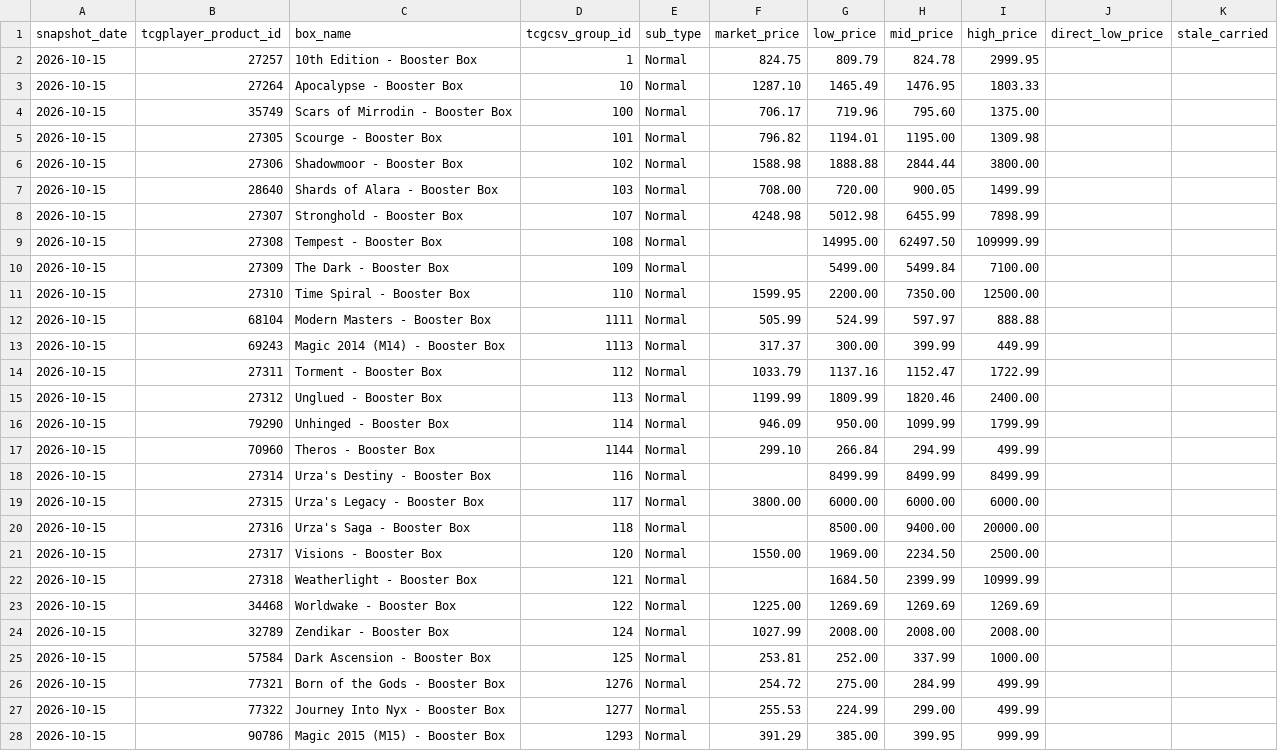
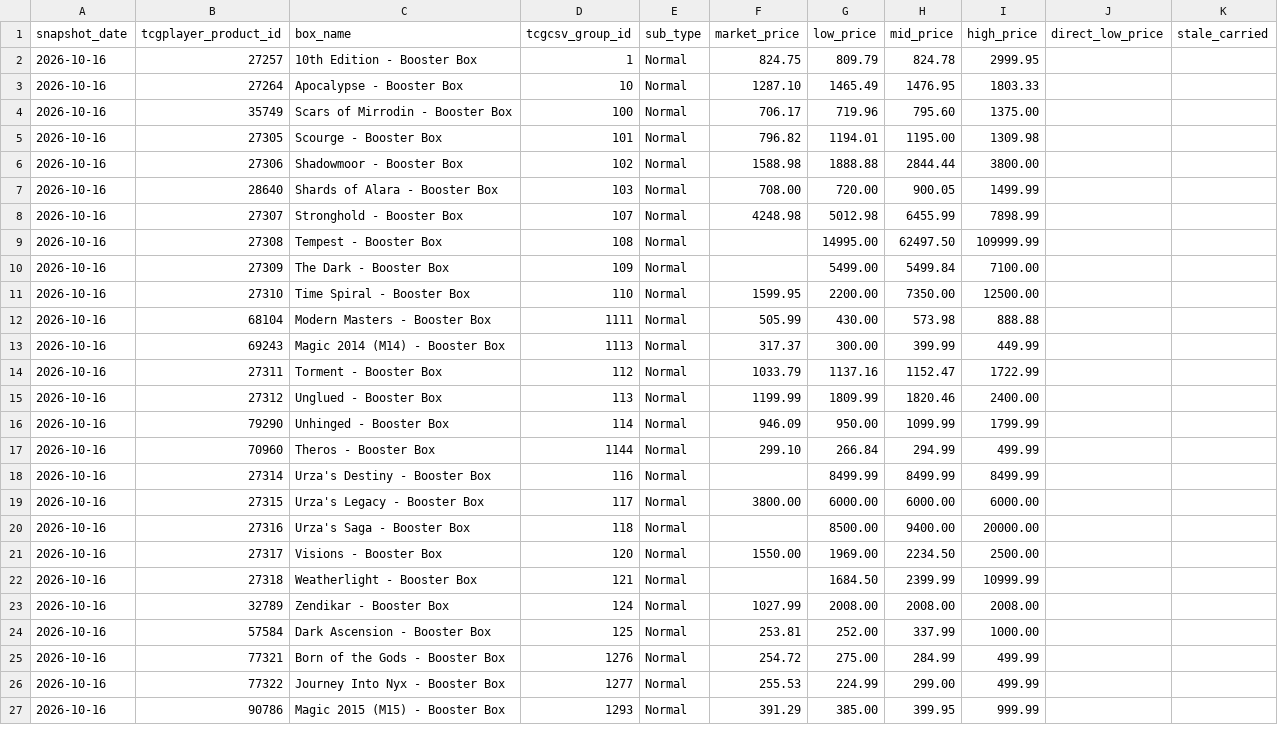
Before and after one commit to dlockar1mtg/mtg-investment-terminal, a CSV file: data/history/boxes/precollector_latest_prices.csv, drawn as a sheet; only a part is shown; the diff covers the shown part only.

```diff
--- a/data/history/boxes/precollector_latest_prices.csv
+++ b/data/history/boxes/precollector_latest_prices.csv
@@ -1,28 +1,27 @@
 snapshot_date,tcgplayer_product_id,box_name,tcgcsv_group_id,sub_type,market_price,low_price,mid_price,high_price,direct_low_price,stale_carried
-2026-10-15,27257,10th Edition - Booster Box,1,Normal,824.75,809.79,824.78,2999.95,,
-2026-10-15,27264,Apocalypse - Booster Box,10,Normal,1287.10,1465.49,1476.95,1803.33,,
-2026-10-15,35749,Scars of Mirrodin - Booster Box,100,Normal,706.17,719.96,795.60,1375.00,,
-2026-10-15,27305,Scourge - Booster Box,101,Normal,796.82,1194.01,1195.00,1309.98,,
-2026-10-15,27306,Shadowmoor - Booster Box,102,Normal,1588.98,1888.88,2844.44,3800.00,,
-2026-10-15,28640,Shards of Alara - Booster Box,103,Normal,708.00,720.00,900.05,1499.99,,
-2026-10-15,27307,Stronghold - Booster Box,107,Normal,4248.98,5012.98,6455.99,7898.99,,
-2026-10-15,27308,Tempest - Booster Box,108,Normal,,14995.00,62497.50,109999.99,,
-2026-10-15,27309,The Dark - Booster Box,109,Normal,,5499.00,5499.84,7100.00,,
-2026-10-15,27310,Time Spiral - Booster Box,110,Normal,1599.95,2200.00,7350.00,12500.00,,
-2026-10-15,68104,Modern Masters - Booster Box,1111,Normal,505.99,524.99,597.97,888.88,,
-2026-10-15,69243,Magic 2014 (M14) - Booster Box,1113,Normal,317.37,300.00,399.99,449.99,,
-2026-10-15,27311,Torment - Booster Box,112,Normal,1033.79,1137.16,1152.47,1722.99,,
-2026-10-15,27312,Unglued - Booster Box,113,Normal,1199.99,1809.99,1820.46,2400.00,,
-2026-10-15,79290,Unhinged - Booster Box,114,Normal,946.09,950.00,1099.99,1799.99,,
-2026-10-15,70960,Theros - Booster Box,1144,Normal,299.10,266.84,294.99,499.99,,
-2026-10-15,27314,Urza's Destiny - Booster Box,116,Normal,,8499.99,8499.99,8499.99,,
-2026-10-15,27315,Urza's Legacy - Booster Box,117,Normal,3800.00,6000.00,6000.00,6000.00,,
-2026-10-15,27316,Urza's Saga - Booster Box,118,Normal,,8500.00,9400.00,20000.00,,
-2026-10-15,27317,Visions - Booster Box,120,Normal,1550.00,1969.00,2234.50,2500.00,,
-2026-10-15,27318,Weatherlight - Booster Box,121,Normal,,1684.50,2399.99,10999.99,,
-2026-10-15,34468,Worldwake - Booster Box,122,Normal,1225.00,1269.69,1269.69,1269.69,,
-2026-10-15,32789,Zendikar - Booster Box,124,Normal,1027.99,2008.00,2008.00,2008.00,,
-2026-10-15,57584,Dark Ascension - Booster Box,125,Normal,253.81,252.00,337.99,1000.00,,
-2026-10-15,77321,Born of the Gods - Booster Box,1276,Normal,254.72,275.00,284.99,499.99,,
-2026-10-15,77322,Journey Into Nyx - Booster Box,1277,Normal,255.53,224.99,299.00,499.99,,
-2026-10-15,90786,Magic 2015 (M15) - Booster Box,1293,Normal,391.29,385.00,399.95,999.99,,
+2026-10-16,27257,10th Edition - Booster Box,1,Normal,824.75,809.79,824.78,2999.95,,
+2026-10-16,27264,Apocalypse - Booster Box,10,Normal,1287.10,1465.49,1476.95,1803.33,,
+2026-10-16,35749,Scars of Mirrodin - Booster Box,100,Normal,706.17,719.96,795.60,1375.00,,
+2026-10-16,27305,Scourge - Booster Box,101,Normal,796.82,1194.01,1195.00,1309.98,,
+2026-10-16,27306,Shadowmoor - Booster Box,102,Normal,1588.98,1888.88,2844.44,3800.00,,
+2026-10-16,28640,Shards of Alara - Booster Box,103,Normal,708.00,720.00,900.05,1499.99,,
+2026-10-16,27307,Stronghold - Booster Box,107,Normal,4248.98,5012.98,6455.99,7898.99,,
+2026-10-16,27308,Tempest - Booster Box,108,Normal,,14995.00,62497.50,109999.99,,
+2026-10-16,27309,The Dark - Booster Box,109,Normal,,5499.00,5499.84,7100.00,,
+2026-10-16,27310,Time Spiral - Booster Box,110,Normal,1599.95,2200.00,7350.00,12500.00,,
+2026-10-16,68104,Modern Masters - Booster Box,1111,Normal,505.99,430.00,573.98,888.88,,
+2026-10-16,69243,Magic 2014 (M14) - Booster Box,1113,Normal,317.37,300.00,399.99,449.99,,
+2026-10-16,27311,Torment - Booster Box,112,Normal,1033.79,1137.16,1152.47,1722.99,,
+2026-10-16,27312,Unglued - Booster Box,113,Normal,1199.99,1809.99,1820.46,2400.00,,
+2026-10-16,79290,Unhinged - Booster Box,114,Normal,946.09,950.00,1099.99,1799.99,,
+2026-10-16,70960,Theros - Booster Box,1144,Normal,299.10,266.84,294.99,499.99,,
+2026-10-16,27314,Urza's Destiny - Booster Box,116,Normal,,8499.99,8499.99,8499.99,,
+2026-10-16,27315,Urza's Legacy - Booster Box,117,Normal,3800.00,6000.00,6000.00,6000.00,,
+2026-10-16,27316,Urza's Saga - Booster Box,118,Normal,,8500.00,9400.00,20000.00,,
+2026-10-16,27317,Visions - Booster Box,120,Normal,1550.00,1969.00,2234.50,2500.00,,
+2026-10-16,27318,Weatherlight - Booster Box,121,Normal,,1684.50,2399.99,10999.99,,
+2026-10-16,32789,Zendikar - Booster Box,124,Normal,1027.99,2008.00,2008.00,2008.00,,
+2026-10-16,57584,Dark Ascension - Booster Box,125,Normal,253.81,252.00,337.99,1000.00,,
+2026-10-16,77321,Born of the Gods - Booster Box,1276,Normal,254.72,275.00,284.99,499.99,,
+2026-10-16,77322,Journey Into Nyx - Booster Box,1277,Normal,255.53,224.99,299.00,499.99,,
+2026-10-16,90786,Magic 2015 (M15) - Booster Box,1293,Normal,391.29,385.00,399.95,999.99,,
```
Also changed, not shown: 113 edited cells elsewhere in this file, data/history/boxes/collector_latest_prices.csv, data/history/boxes/collector_v2_decisions.csv, 6 other files.
